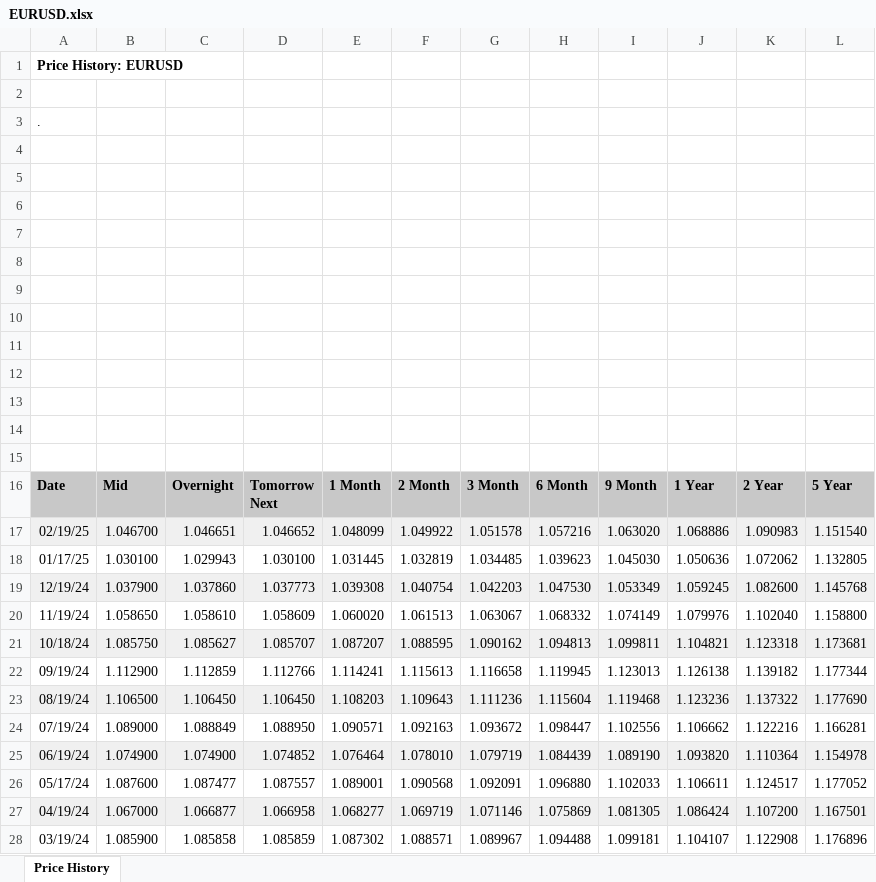
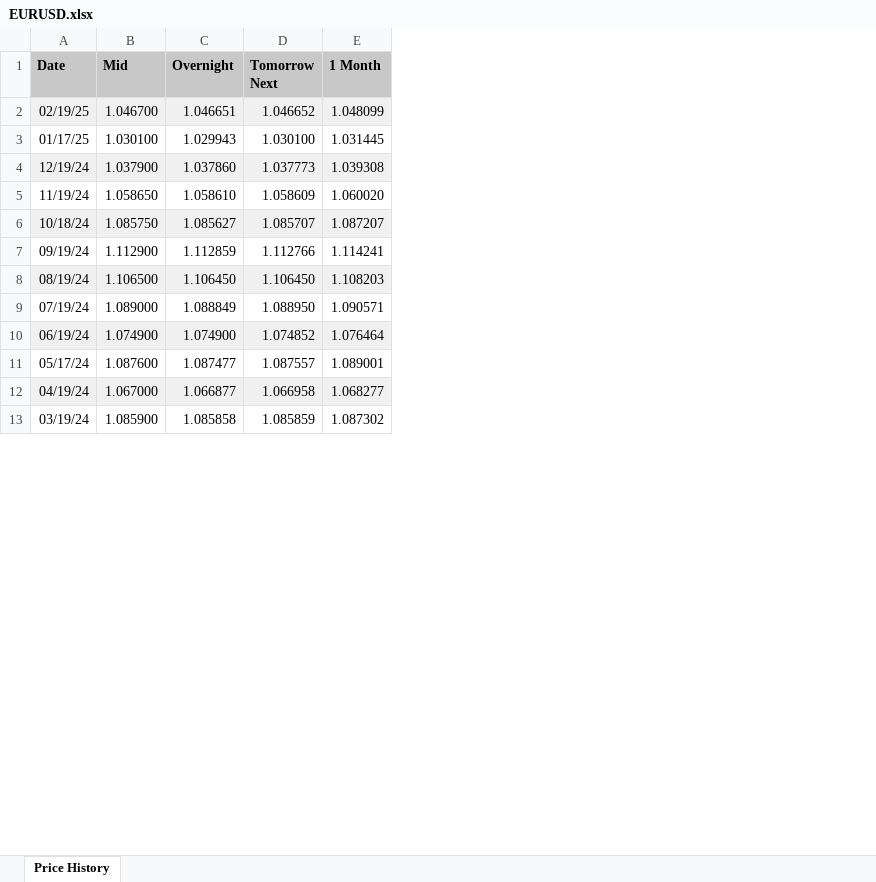
Before and after one commit to MaleneKjeldsen/Master-Thesis, an Excel workbook: EURUSD.xlsx, sheet Price History, drawn as a sheet; only a part is shown; values as stored, in another font and other column widths than the file's, no borders; charts and pictures not drawn; removed rows and columns are numbered as before the commit, all else as after; the diff names each change by its address in the sheet, - before the commit and + after, or states it on an @@ line.

Commit message:
Add files via upload

```diff
--- a/EURUSD.xlsx (sheet Price History)
+++ b/EURUSD.xlsx (sheet Price History)
-column F (2 Month), rows 17-28: 1.049922 | 1.032819 | 1.040754 | 1.061513 | 1.088595 | 1.115613 | 1.109643 | 1.092163 | 1.078010 | 1.090568 | 1.069719 | 1.088571
-column G (3 Month), rows 17-28: 1.051578 | 1.034485 | 1.042203 | 1.063067 | 1.090162 | 1.116658 | 1.111236 | 1.093672 | 1.079719 | 1.092091 | 1.071146 | 1.089967
-column H (6 Month), rows 17-28: 1.057216 | 1.039623 | 1.047530 | 1.068332 | 1.094813 | 1.119945 | 1.115604 | 1.098447 | 1.084439 | 1.096880 | 1.075869 | 1.094488
-column I (9 Month), rows 17-28: 1.063020 | 1.045030 | 1.053349 | 1.074149 | 1.099811 | 1.123013 | 1.119468 | 1.102556 | 1.089190 | 1.102033 | 1.081305 | 1.099181
-column J (1 Year), rows 17-28: 1.068886 | 1.050636 | 1.059245 | 1.079976 | 1.104821 | 1.126138 | 1.123236 | 1.106662 | 1.093820 | 1.106611 | 1.086424 | 1.104107
-column K (2 Year), rows 17-28: 1.090983 | 1.072062 | 1.082600 | 1.102040 | 1.123318 | 1.139182 | 1.137322 | 1.122216 | 1.110364 | 1.124517 | 1.107200 | 1.122908
-column L (5 Year), rows 17-28: 1.151540 | 1.132805 | 1.145768 | 1.158800 | 1.173681 | 1.177344 | 1.177690 | 1.166281 | 1.154978 | 1.177052 | 1.167501 | 1.176896
-row 1: Price History: EURUSD
-row 2: (empty)
-row 3: .
-row 4: (empty)
-row 5: (empty)
-row 6: (empty)
-row 7: (empty)
-row 8: (empty)
-row 9: (empty)
-row 10: (empty)
-row 11: (empty)
-row 12: (empty)
-row 13: (empty)
-row 14: (empty)
-row 15: (empty)
```
Also changed, not shown: charts or pictures.
